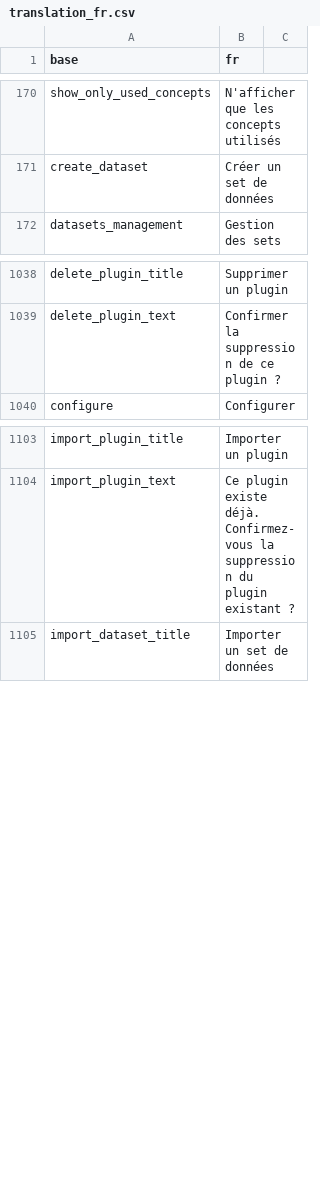
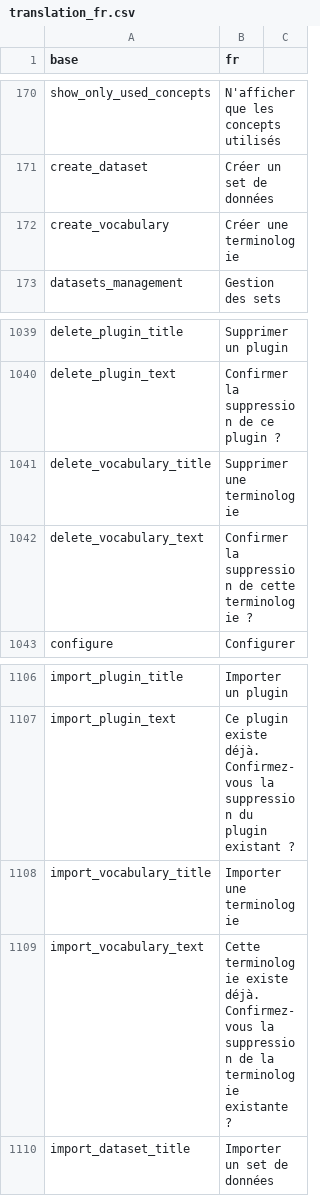
Before and after one commit to BorisDelange/LinkR, a CSV file: inst/translations/translation_fr.csv, drawn as a sheet; only a part is shown, gaps mark what is left out; the diff names each change by its address in the sheet, - before the commit and + after, or states it on an @@ line.

```diff
--- a/inst/translations/translation_fr.csv
+++ b/inst/translations/translation_fr.csv
+row 172: create_vocabulary | Créer une terminologie
+row 1041: delete_vocabulary_title | Supprimer une terminologie
+row 1042: delete_vocabulary_text | Confirmer la suppression de cette terminologie ?
+row 1108: import_vocabulary_title | Importer une terminologie
+row 1109: import_vocabulary_text | Cette terminologie existe déjà. Confirmez-vous la suppression de la terminologie existante ?
```
Also changed, not shown: inst/translations/translation_en.csv, 5 other files.
